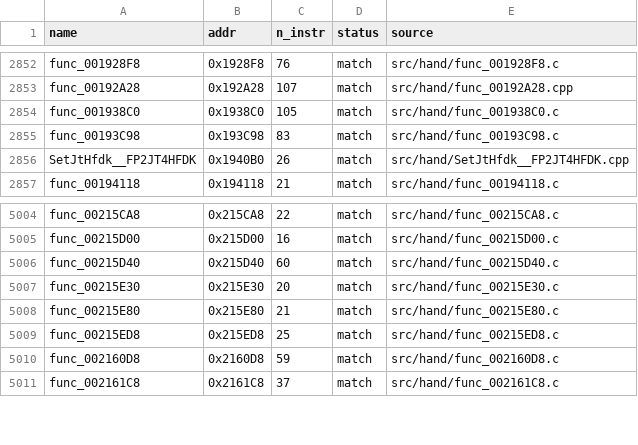
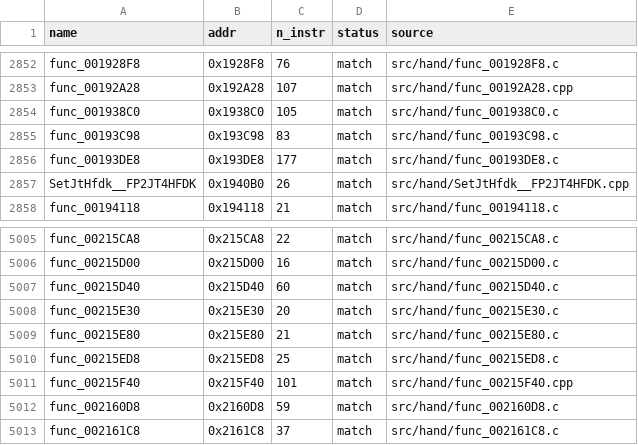
Before and after one commit to Komasia/sly2-decomp, a CSV file: config/matched.csv, drawn as a sheet; only a part is shown, gaps mark what is left out; the diff names each change by its address in the sheet, - before the commit and + after, or states it on an @@ line.

```diff
--- a/config/matched.csv
+++ b/config/matched.csv
+row 2856: func_00193DE8 | 0x193DE8 | 177 | match | src/hand/func_00193DE8.c
+row 5011: func_00215F40 | 0x215F40 | 101 | match | src/hand/func_00215F40.cpp
```
Also changed, not shown: config/progress_history.csv, 40 other files.
